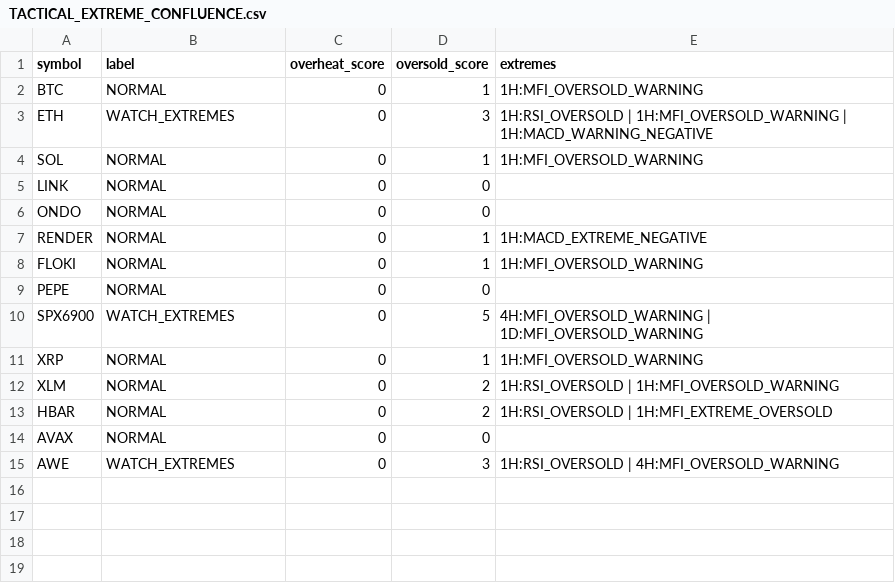
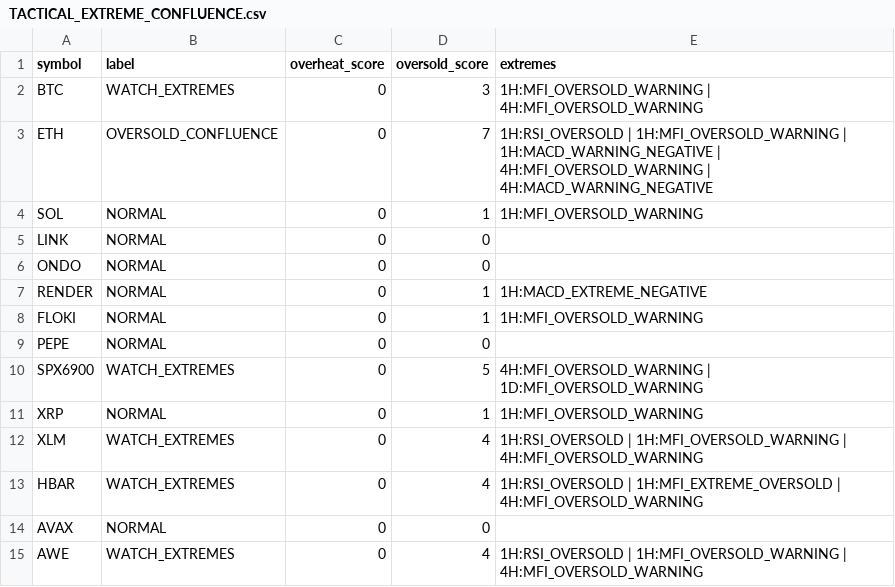
Before and after one commit to PawelKaminski12/TEST-LAB-V8, a CSV file: tactical_engine/TACTICAL_EXTREME_CONFLUENCE.csv, drawn as a sheet.

```diff
--- a/tactical_engine/TACTICAL_EXTREME_CONFLUENCE.csv
+++ b/tactical_engine/TACTICAL_EXTREME_CONFLUENCE.csv
@@ -1,4 +1,4 @@
 symbol,label,overheat_score,oversold_score,extremes
-BTC,NORMAL,0,1,1H:MFI_OVERSOLD_WARNING
-ETH,WATCH_EXTREMES,0,3,1H:RSI_OVERSOLD | 1H:MFI_OVERSOLD_WARNING | 1H:MACD_WARNING_NEGATIVE
+BTC,WATCH_EXTREMES,0,3,1H:MFI_OVERSOLD_WARNING | 4H:MFI_OVERSOLD_WARNING
+ETH,OVERSOLD_CONFLUENCE,0,7,1H:RSI_OVERSOLD | 1H:MFI_OVERSOLD_WARNING | 1H:MACD_WARNING_NEGATIVE | 4H:MFI_OVERSOLD_WARNING | 4H:MACD_WARNING_NEGATIVE
 SOL,NORMAL,0,1,1H:MFI_OVERSOLD_WARNING
@@ -11,5 +11,5 @@ SPX6900,WATCH_EXTREMES,0,5,4H:MFI_OVERSOLD_WARNING | 1D:MFI_OVERSOLD_WARNING
 XRP,NORMAL,0,1,1H:MFI_OVERSOLD_WARNING
-XLM,NORMAL,0,2,1H:RSI_OVERSOLD | 1H:MFI_OVERSOLD_WARNING
-HBAR,NORMAL,0,2,1H:RSI_OVERSOLD | 1H:MFI_EXTREME_OVERSOLD
+XLM,WATCH_EXTREMES,0,4,1H:RSI_OVERSOLD | 1H:MFI_OVERSOLD_WARNING | 4H:MFI_OVERSOLD_WARNING
+HBAR,WATCH_EXTREMES,0,4,1H:RSI_OVERSOLD | 1H:MFI_EXTREME_OVERSOLD | 4H:MFI_OVERSOLD_WARNING
 AVAX,NORMAL,0,0,
-AWE,WATCH_EXTREMES,0,3,1H:RSI_OVERSOLD | 4H:MFI_OVERSOLD_WARNING
+AWE,WATCH_EXTREMES,0,4,1H:RSI_OVERSOLD | 1H:MFI_OVERSOLD_WARNING | 4H:MFI_OVERSOLD_WARNING
```
Also changed, not shown: tactical_engine/AVAXUSDT_4H.csv, tactical_engine/LINKUSDT_4H.csv, 30 other files.
